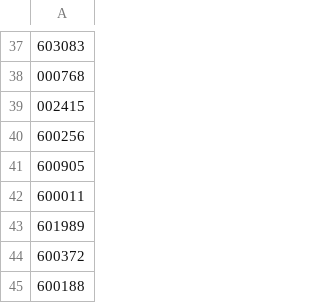
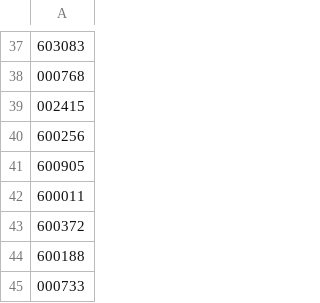
Before and after one commit to OceanEyeFF/T1.AI, a CSV file: inputs/pools/research_liquidity_quality/symbols.csv, drawn as a sheet; only a part is shown, gaps mark what is left out; the shorter side is filled out with more unchanged rows; the diff names each change by its address in the sheet, - before the commit and + after, or states it on an @@ line.

Commit message:
data(pool): 剔除停牌股 601989（池 61→60）并完成 R4 湖落盘记录

```diff
--- a/inputs/pools/research_liquidity_quality/symbols.csv
+++ b/inputs/pools/research_liquidity_quality/symbols.csv
-row 43: 601989
```
Also changed, not shown: 5 other files.
